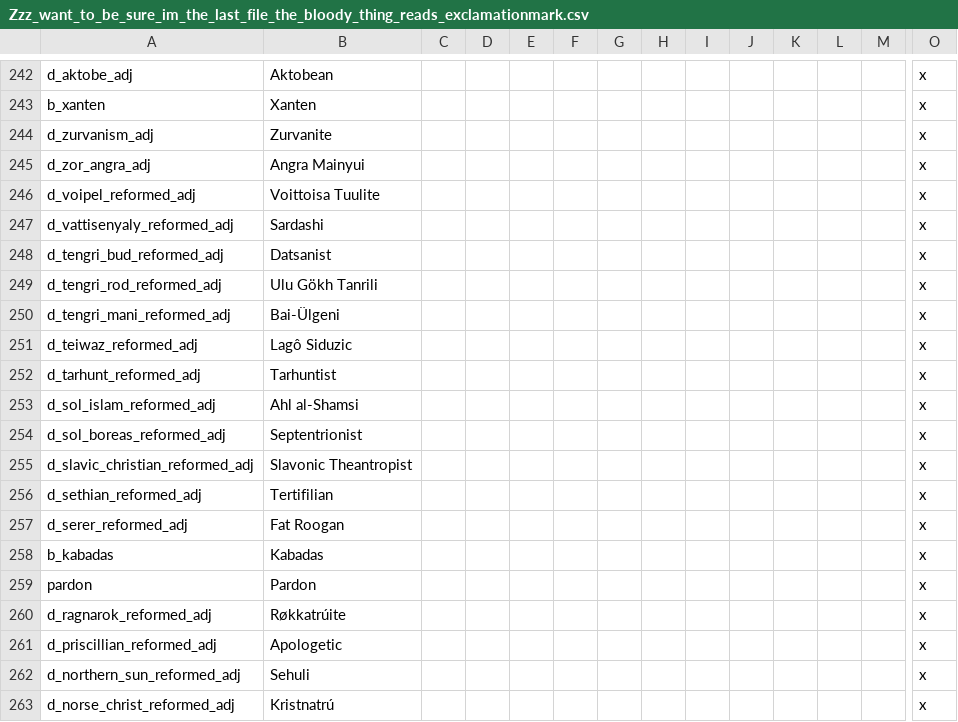
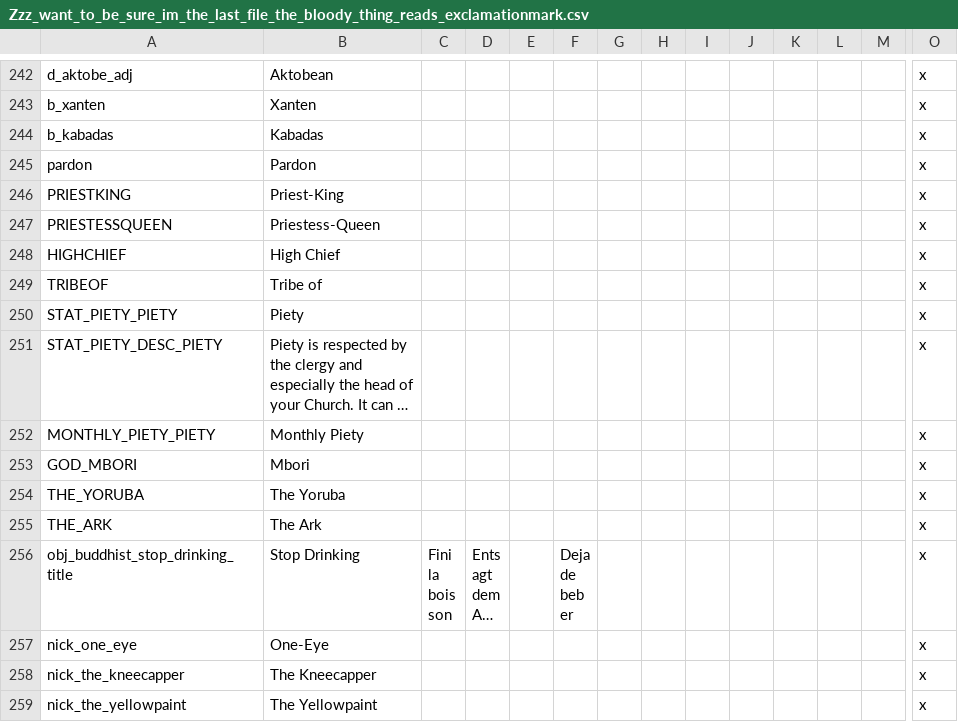
Before and after one commit to preslavb/lux-invicta-repository, a CSV file: localisation/Zzz_want_to_be_sure_im_the_last_file_the_bloody_thing_reads_exclamationmark.csv, drawn as a sheet; only a part is shown, gaps mark what is left out; the shorter side is filled out with more unchanged rows; long unchanged cells end in …; rows hold the shown columns only; the diff covers the shown part only; the diff names each change by its address in the sheet, - before the commit and + after, or states it on an @@ line.

```diff
--- a/localisation/Zzz_want_to_be_sure_im_the_last_file_the_bloody_thing_reads_exclamationmark.csv
+++ b/localisation/Zzz_want_to_be_sure_im_the_last_file_the_bloody_thing_reads_exclamationmark.csv
-row 244: d_zurvanism_adj | Zurvanite |  |  |  |  |  |  |  |  |  |  |  | x
-row 245: d_zor_angra_adj | Angra Mainyui |  |  |  |  |  |  |  |  |  |  |  | x
-row 246: d_voipel_reformed_adj | Voittoisa Tuulite |  |  |  |  |  |  |  |  |  |  |  | x
-row 247: d_vattisenyaly_reformed_adj | Sardashi |  |  |  |  |  |  |  |  |  |  |  | x
-row 248: d_tengri_bud_reformed_adj | Datsanist |  |  |  |  |  |  |  |  |  |  |  | x
-row 249: d_tengri_rod_reformed_adj | Ulu Gökh Tanrili |  |  |  |  |  |  |  |  |  |  |  | x
-row 250: d_tengri_mani_reformed_adj | Bai-Ülgeni |  |  |  |  |  |  |  |  |  |  |  | x
-row 251: d_teiwaz_reformed_adj | Lagô Siduzic |  |  |  |  |  |  |  |  |  |  |  | x
-row 252: d_tarhunt_reformed_adj | Tarhuntist |  |  |  |  |  |  |  |  |  |  |  | x
-row 253: d_sol_islam_reformed_adj | Ahl al-Shamsi |  |  |  |  |  |  |  |  |  |  |  | x
-row 254: d_sol_boreas_reformed_adj | Septentrionist |  |  |  |  |  |  |  |  |  |  |  | x
-row 255: d_slavic_christian_reformed_adj | Slavonic Theantropist |  |  |  |  |  |  |  |  |  |  |  | x
-row 256: d_sethian_reformed_adj | Tertifilian |  |  |  |  |  |  |  |  |  |  |  | x
-row 257: d_serer_reformed_adj | Fat Roogan |  |  |  |  |  |  |  |  |  |  |  | x
-row 260: d_ragnarok_reformed_adj | Røkkatrúite |  |  |  |  |  |  |  |  |  |  |  | x
-row 261: d_priscillian_reformed_adj | Apologetic |  |  |  |  |  |  |  |  |  |  |  | x
-row 262: d_northern_sun_reformed_adj | Sehuli |  |  |  |  |  |  |  |  |  |  |  | x
-row 263: d_norse_christ_reformed_adj | Kristnatrú |  |  |  |  |  |  |  |  |  |  |  | x
```
Also changed, not shown: 41 removed rows elsewhere in this file, localisation/1_titles.csv, localisation/VIET_ipad_misc_fun.csv, 8 other files.
